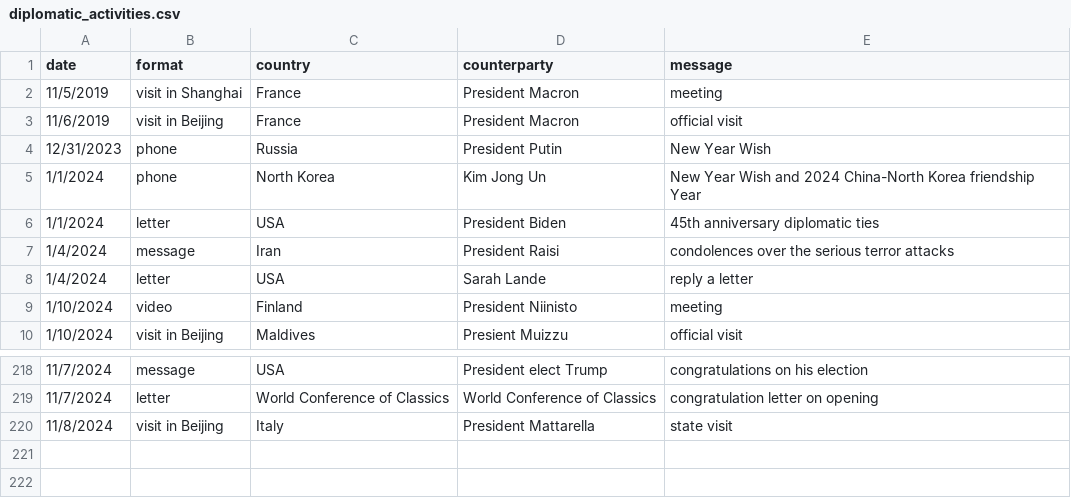
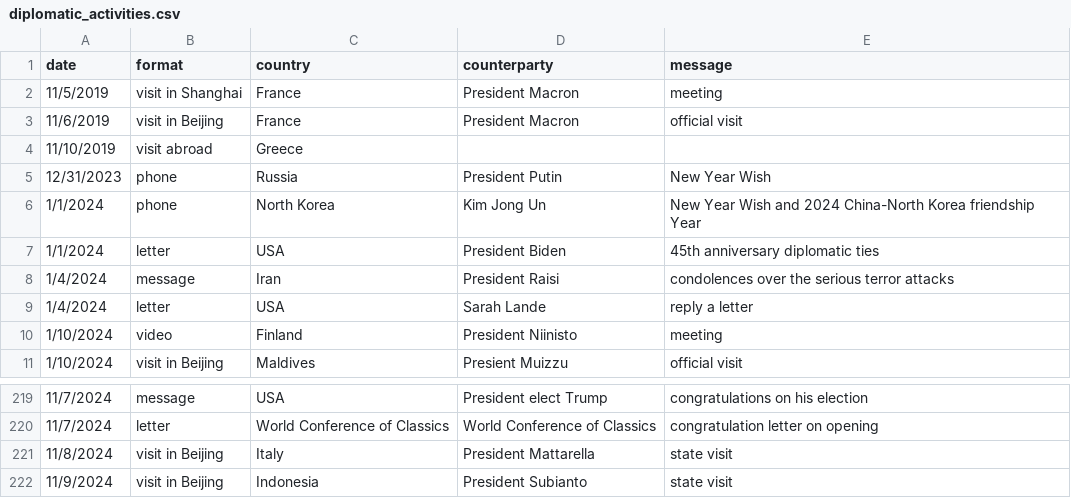
Before and after one commit to boshishuoshuo/boshishuoshuo.github.io, a CSV file: _data/diplomatic_activities.csv, drawn as a sheet; only a part is shown, gaps mark what is left out; the diff names each change by its address in the sheet, - before the commit and + after, or states it on an @@ line.

Commit message:
Update diplomatic activities 2024/11/9

```diff
--- a/_data/diplomatic_activities.csv
+++ b/_data/diplomatic_activities.csv
+row 4: 11/10/2019 | visit abroad | Greece
+row 222: 11/9/2024 | visit in Beijing | Indonesia | President Subianto | state visit
```
